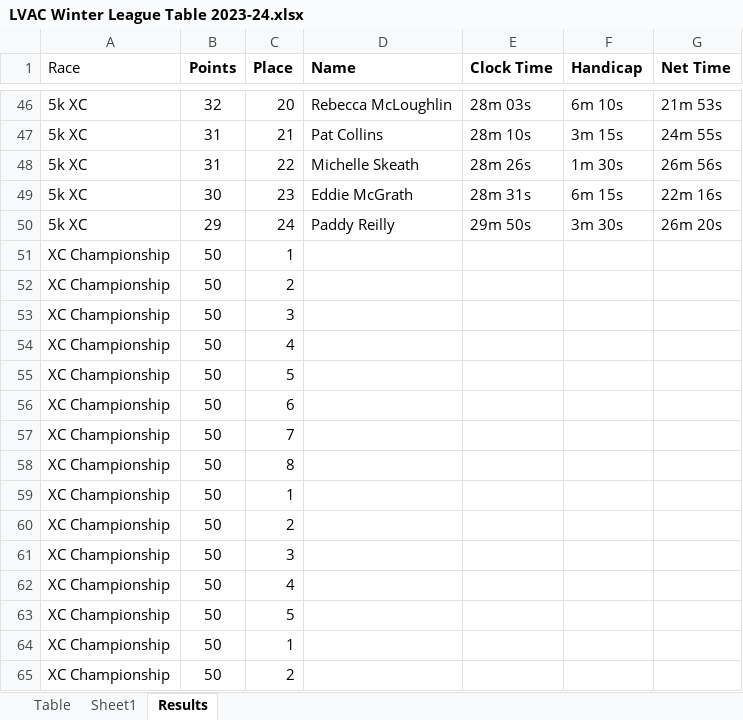
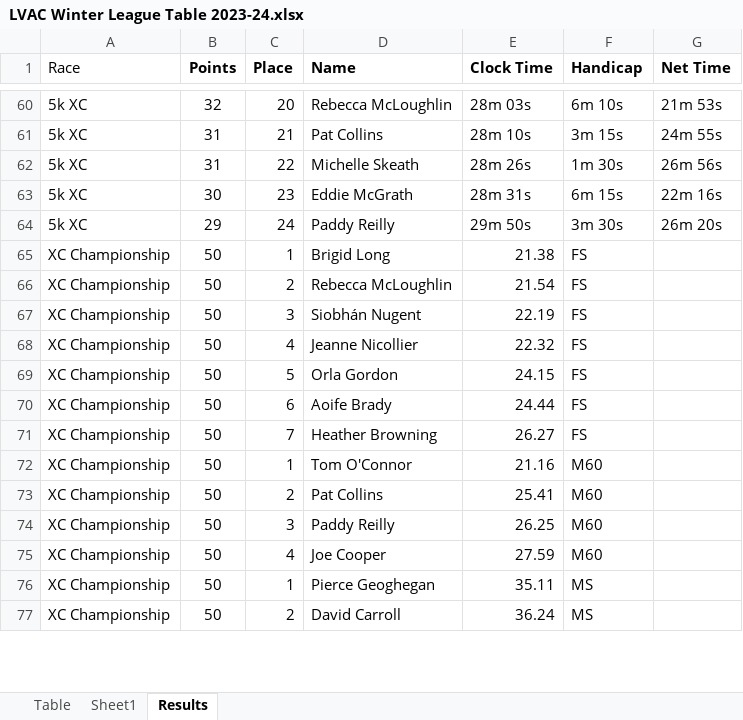
Before and after one commit to LiffeyValleyAC/LiffeyValleyAC.github.io, an Excel workbook: assets/results/winter-league-2023-2024/LVAC Winter League Table 2023-24.xlsx, sheet Results, drawn as a sheet; only a part is shown, gaps mark what is left out; values as stored, in another font and other column widths than the file's, no borders; removed rows and columns are numbered as before the commit, all else as after; the diff covers the shown part only; the diff names each change by its address in the sheet, - before the commit and + after, or states it on an @@ line.

```diff
--- a/assets/results/winter-league-2023-2024/LVAC Winter League Table 2023-24.xlsx (sheet Results)
+++ b/assets/results/winter-league-2023-2024/LVAC Winter League Table 2023-24.xlsx (sheet Results)
-D65 (Name): (empty)
+D65 (Name): Brigid Long
-E65 (Clock Time): (empty)
+E65 (Clock Time): 21.38
-F65:F71 (Handicap): (empty)
+F65:F71 (Handicap): FS
-D66 (Name): (empty)
+D66 (Name): Rebecca McLoughlin
-E66 (Clock Time): (empty)
+E66 (Clock Time): 21.54
-D67 (Name): (empty)
+D67 (Name): Siobhán Nugent
-E67 (Clock Time): (empty)
+E67 (Clock Time): 22.19
-D68 (Name): (empty)
+D68 (Name): Jeanne Nicollier
-E68 (Clock Time): (empty)
+E68 (Clock Time): 22.32
-D69 (Name): (empty)
+D69 (Name): Orla Gordon
-E69 (Clock Time): (empty)
+E69 (Clock Time): 24.15
-D70 (Name): (empty)
+D70 (Name): Aoife Brady
-E70 (Clock Time): (empty)
+E70 (Clock Time): 24.44
-D71 (Name): (empty)
+D71 (Name): Heather Browning
-E71 (Clock Time): (empty)
+E71 (Clock Time): 26.27
-row 58: XC Championship | 50 | 8
-D72 (Name): (empty)
+D72 (Name): Tom O'Connor
-E72 (Clock Time): (empty)
+E72 (Clock Time): 21.16
-F72:F75 (Handicap): (empty)
+F72:F75 (Handicap): M60
-D73 (Name): (empty)
+D73 (Name): Pat Collins
-E73 (Clock Time): (empty)
+E73 (Clock Time): 25.41
-D74 (Name): (empty)
+D74 (Name): Paddy Reilly
-E74 (Clock Time): (empty)
+E74 (Clock Time): 26.25
-D75 (Name): (empty)
+D75 (Name): Joe Cooper
-E75 (Clock Time): (empty)
+E75 (Clock Time): 27.59
-row 63: XC Championship | 50 | 5
-D76 (Name): (empty)
+D76 (Name): Pierce Geoghegan
-E76 (Clock Time): (empty)
+E76 (Clock Time): 35.11
-F76:F77 (Handicap): (empty)
+F76:F77 (Handicap): MS
-D77 (Name): (empty)
+D77 (Name): David Carroll
-E77 (Clock Time): (empty)
+E77 (Clock Time): 36.24
```
Also changed, not shown: 8 added rows, 15 removed rows, 6 moved rows and 32 edited cells elsewhere in this sheet, sheet Sheet1, formulas that keep their value, 2 other files.
